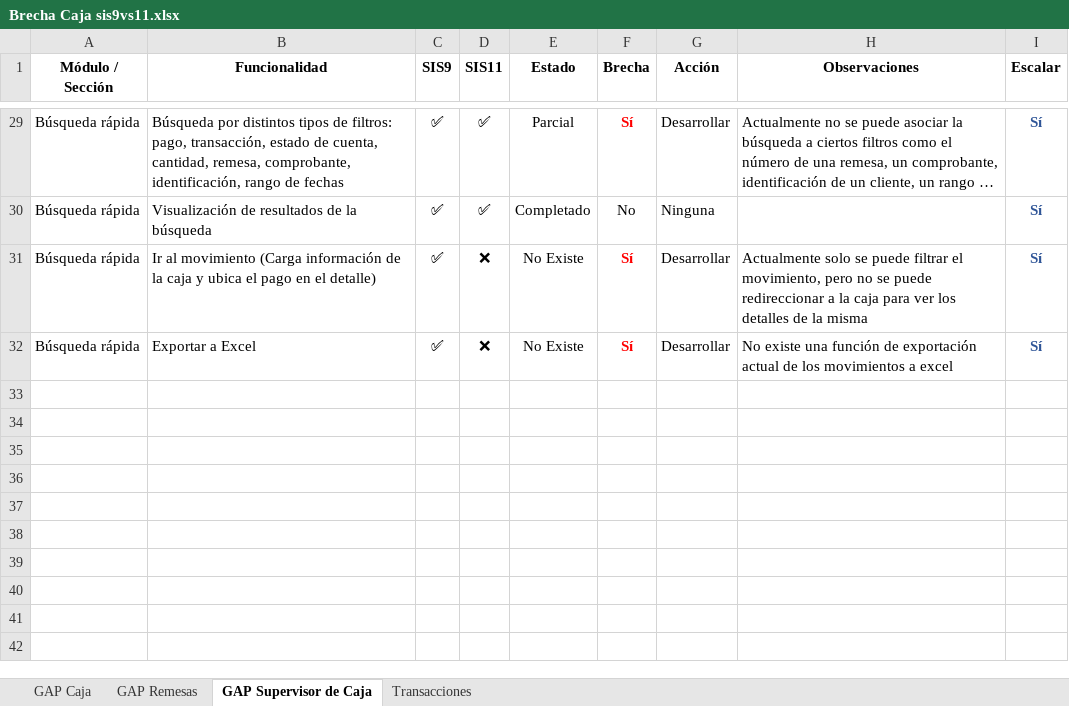
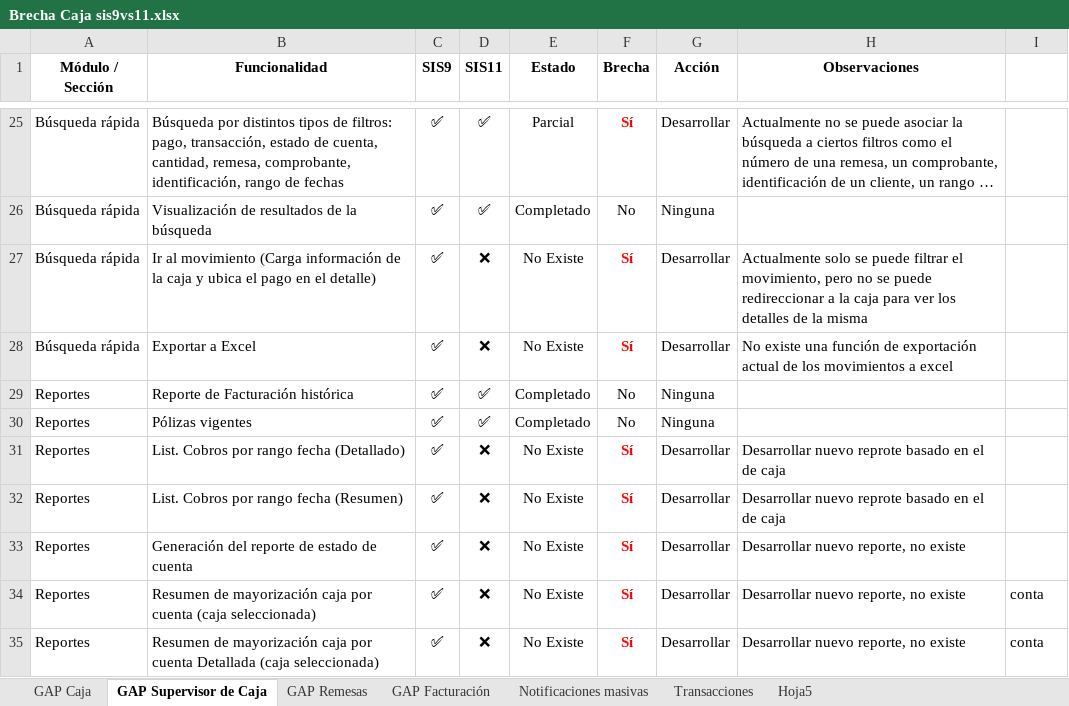
Before and after one commit to mdelgado0988/sis11, an Excel workbook: Documentación/Brecha Caja sis9vs11.xlsx, sheet GAP Supervisor de Caja, drawn as a sheet; only a part is shown, gaps mark what is left out; long unchanged cells end in …; values as stored, in another font and other column widths than the file's, no borders; addresses are those after the commit; the diff covers the shown part only; the diff names each change by its address in the sheet, - before the commit and + after, or states it on an @@ line.

```diff
--- a/Documentación/Brecha Caja sis9vs11.xlsx (sheet GAP Supervisor de Caja)
+++ b/Documentación/Brecha Caja sis9vs11.xlsx (sheet GAP Supervisor de Caja)
+sheet tab: GAP Facturación
+sheet tab: Notificaciones masivas
+sheet tab: Hoja5
@@ sheet tab order changed: GAP Caja | GAP Supervisor de Caja | GAP Remesas | GAP Facturación | Notificaciones masivas | Transacciones | Hoja5 @@
-I1: Escalar
+I1: (empty)
-I25:I28: Sí
+I25:I28: (empty)
+row 29: Reportes | Reporte de Facturación histórica | ✅ | ✅ | Completado | No | Ninguna
+row 30: Reportes | Pólizas vigentes | ✅ | ✅ | Completado | No | Ninguna
+row 31: Reportes | List. Cobros por rango fecha (Detallado) | ✅ | ❌ | No Existe | Sí | Desarrollar | Desarrollar nuevo reprote basado en el de caja
+row 32: Reportes | List. Cobros por rango fecha (Resumen) | ✅ | ❌ | No Existe | Sí | Desarrollar | Desarrollar nuevo reprote basado en el de caja
+row 33: Reportes | Generación del reporte de estado de cuenta | ✅ | ❌ | No Existe | Sí | Desarrollar | Desarrollar nuevo reporte, no existe
+row 34: Reportes | Resumen de mayorización caja por cuenta (caja seleccionada) | ✅ | ❌ | No Existe | Sí | Desarrollar | Desarrollar nuevo reporte, no existe | conta
+row 35: Reportes | Resumen de mayorización caja por cuenta Detallada (caja seleccionada) | ✅ | ❌ | No Existe | Sí | Desarrollar | Desarrollar nuevo reporte, no existe | conta
```
Also changed, not shown: 1 added row, 5 removed rows, 21 edited cells and cell formats elsewhere in this sheet, sheet GAP Caja, sheet GAP Remesas, Documentación/Pruebas QA.xlsx, 5 other files.
